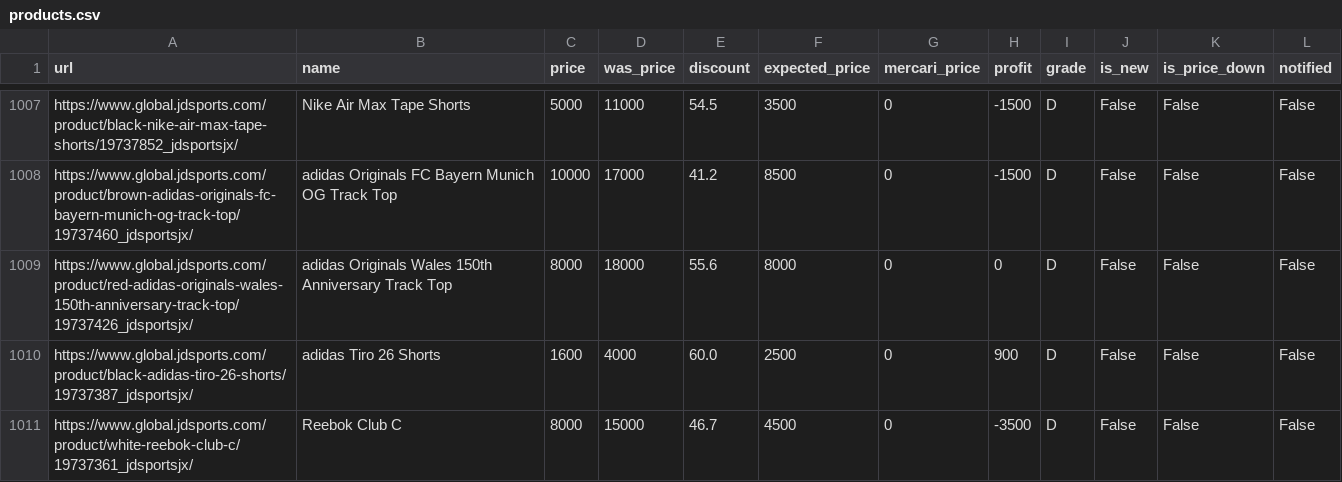
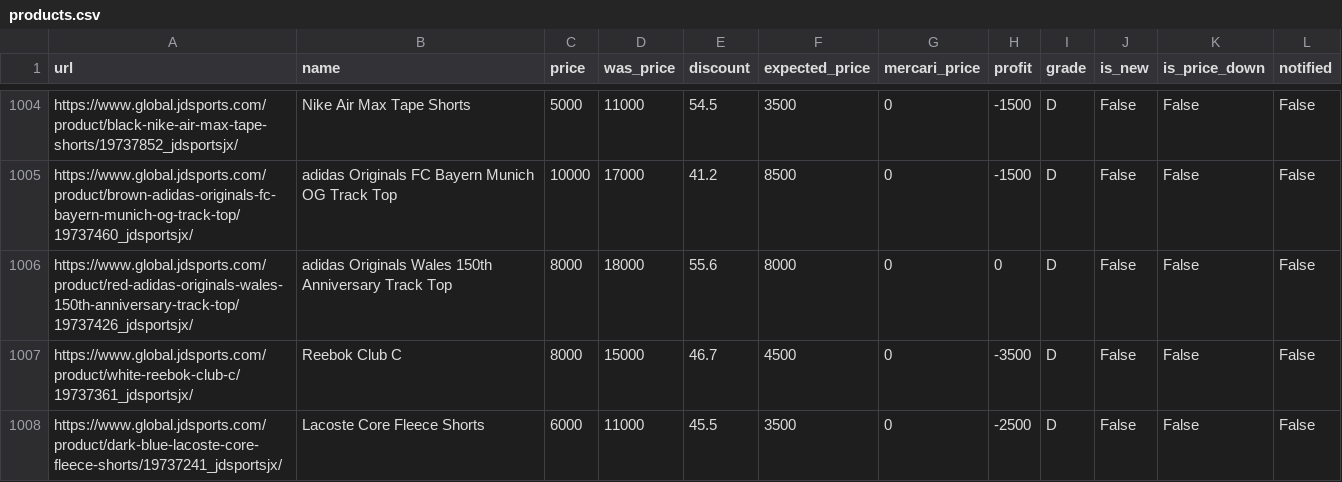
Before and after one commit to stonesidebear/jd-monitor, a CSV file: data/csv/products.csv, drawn as a sheet; only a part is shown, gaps mark what is left out; the shorter side is filled out with more unchanged rows; the diff covers the shown part only.

```diff
--- a/data/csv/products.csv
+++ b/data/csv/products.csv
@@ -1009,3 +1006,2 @@ https://www.global.jdsports.com/product/brown-adidas-originals-fc-bayern-munich-
 https://www.global.jdsports.com/product/red-adidas-originals-wales-150th-anniversary-track-top/19737426_jdsportsjx/,adidas Originals Wales 150th Anniversary Track Top,8000,18000,55.6,8000,0,0,D,False,False,False
-https://www.global.jdsports.com/product/black-adidas-tiro-26-shorts/19737387_jdsportsjx/,adidas Tiro 26 Shorts,1600,4000,60.0,2500,0,900,D,False,False,False
 https://www.global.jdsports.com/product/white-reebok-club-c/19737361_jdsportsjx/,Reebok Club C,8000,15000,46.7,4500,0,-3500,D,False,False,False
```
Also changed, not shown: 7 removed rows and 8 moved rows elsewhere in this file, 1 other file.
